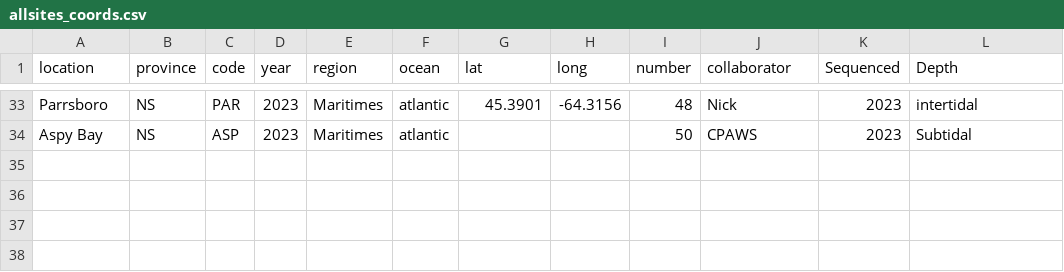
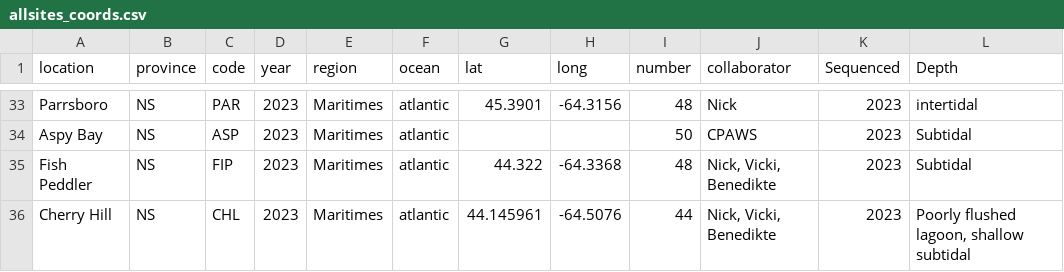
Before and after one commit to NickJeff13/Eelgrass_Poolseq, a CSV file: Data/allsites_coords.csv, drawn as a sheet; only a part is shown, gaps mark what is left out; the diff names each change by its address in the sheet, - before the commit and + after, or states it on an @@ line.

Commit message:
Update allsites_coords.csv

```diff
--- a/Data/allsites_coords.csv
+++ b/Data/allsites_coords.csv
+row 35: Fish Peddler | NS | FIP | 2023 | Maritimes | atlantic | 44.322 | -64.3368 | 48 | Nick, Vicki, Benedikte | 2023 | Subtidal
+row 36: Cherry Hill | NS | CHL | 2023 | Maritimes | atlantic | 44.145961 | -64.5076 | 44 | Nick, Vicki, Benedikte | 2023 | Poorly flushed lagoon, shallow subtidal
```
